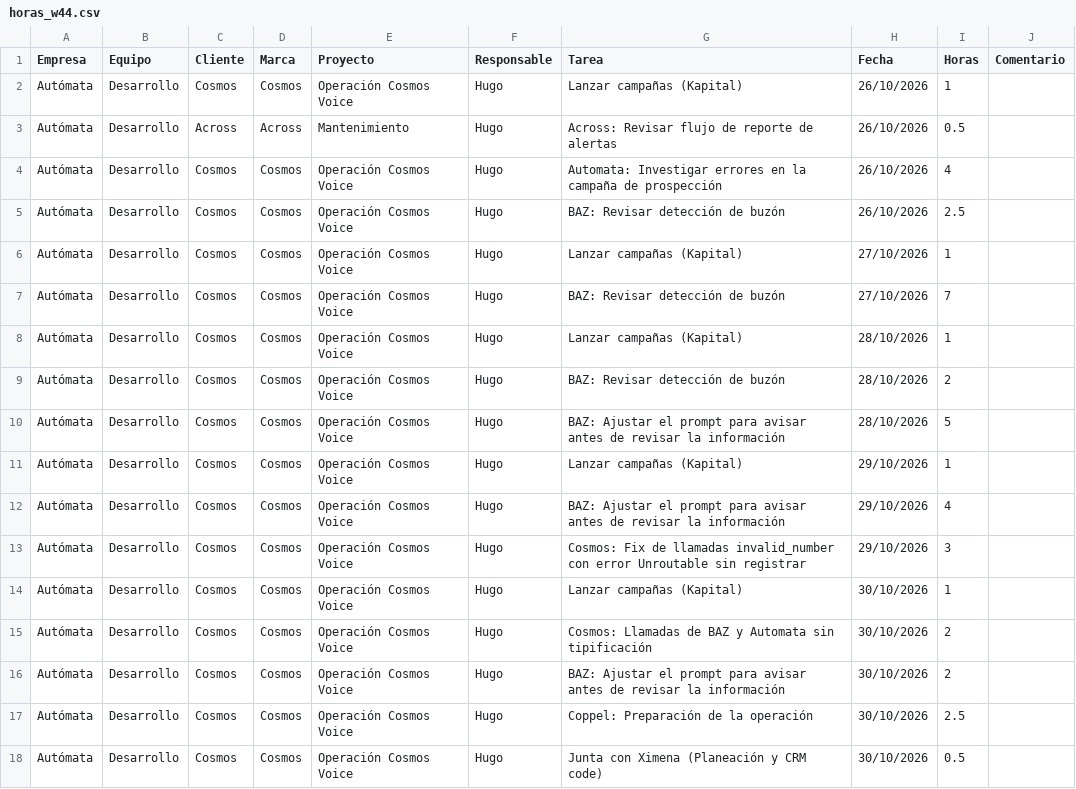
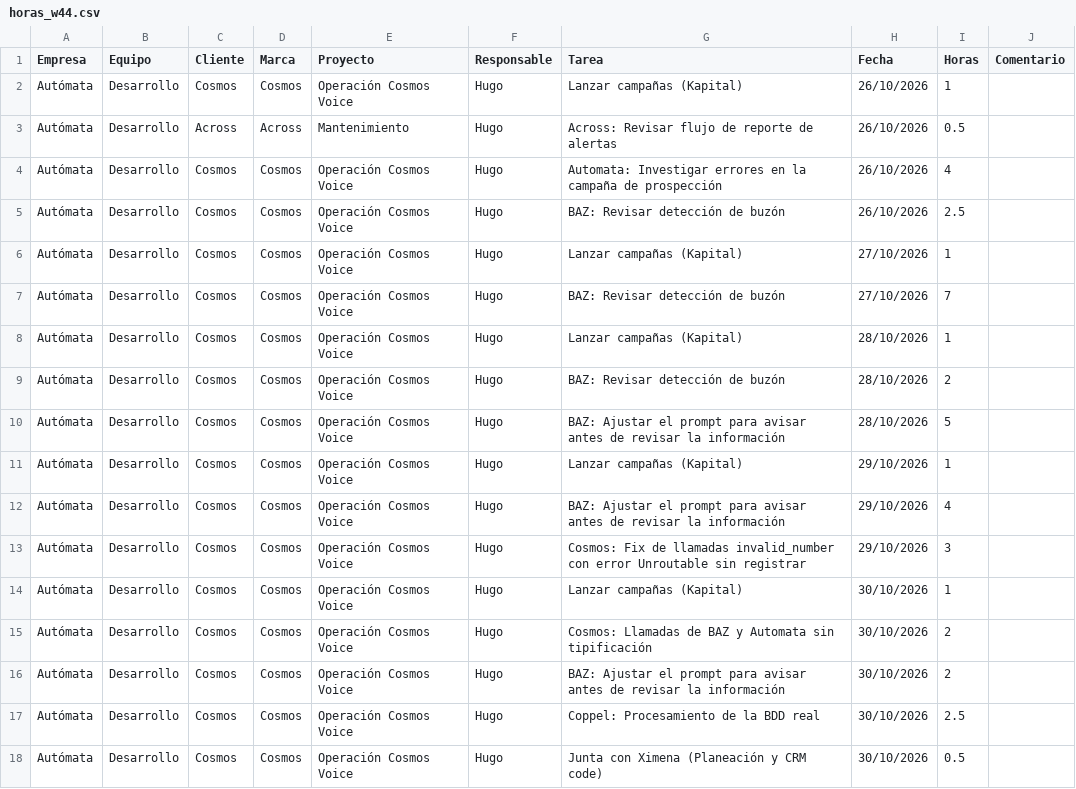
Before and after one commit to huacamx/notask, a CSV file: horas_w44.csv, drawn as a sheet.

```diff
--- a/horas_w44.csv
+++ b/horas_w44.csv
@@ -16,3 +16,3 @@ Autómata,Desarrollo,Cosmos,Cosmos,Operación Cosmos Voice,Hugo,Cosmos: Llamadas
 Autómata,Desarrollo,Cosmos,Cosmos,Operación Cosmos Voice,Hugo,BAZ: Ajustar el prompt para avisar antes de revisar la información,30/10/2026,2,
-Autómata,Desarrollo,Cosmos,Cosmos,Operación Cosmos Voice,Hugo,Coppel: Preparación de la operación,30/10/2026,2.5,
+Autómata,Desarrollo,Cosmos,Cosmos,Operación Cosmos Voice,Hugo,Coppel: Procesamiento de la BDD real,30/10/2026,2.5,
 Autómata,Desarrollo,Cosmos,Cosmos,Operación Cosmos Voice,Hugo,Junta con Ximena (Planeación y CRM code),30/10/2026,0.5,
```
Also changed, not shown: 6 other files.
